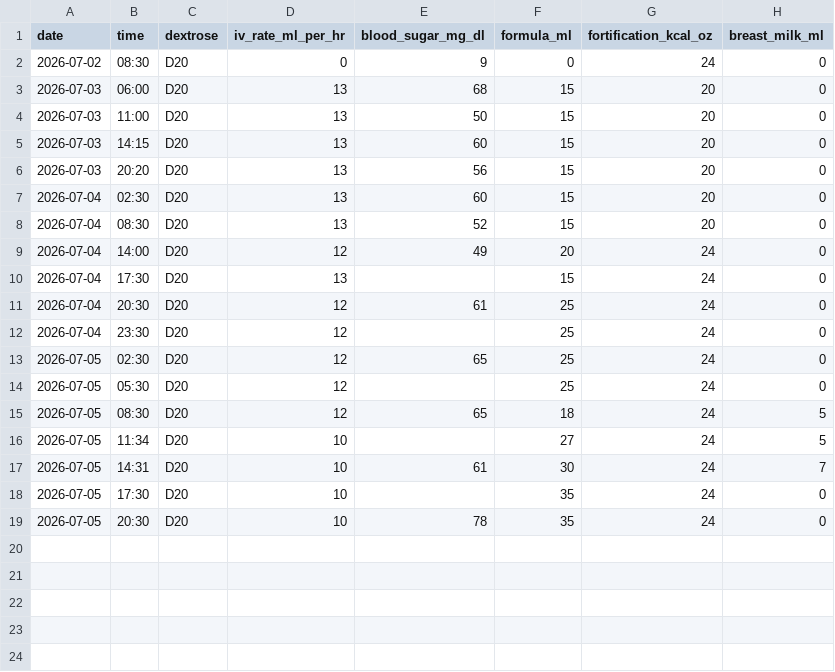
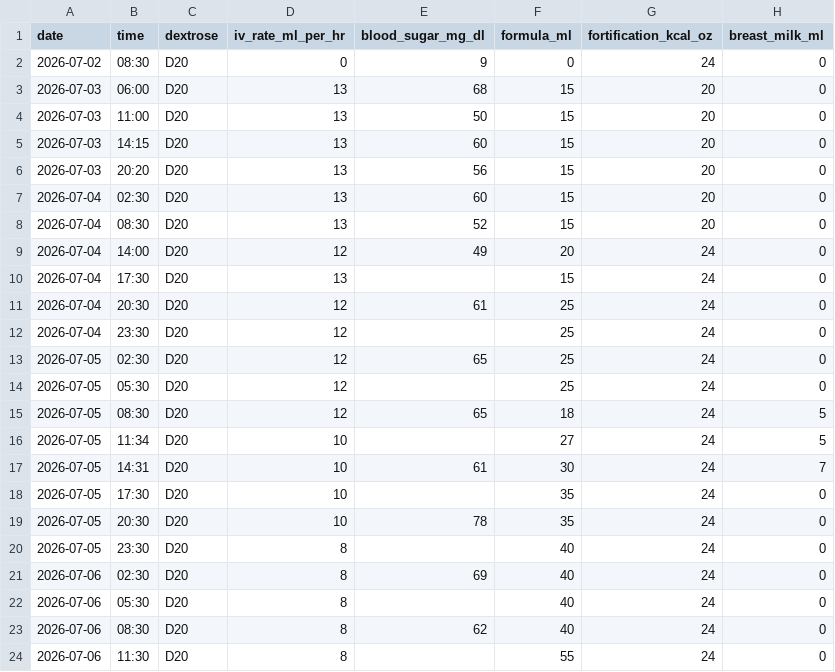
Before and after one commit to thevalz/family, a CSV file: docs/readings.csv, drawn as a sheet.

```diff
--- a/docs/readings.csv
+++ b/docs/readings.csv
@@ -19 +19,6 @@ date,time,dextrose,iv_rate_ml_per_hr,blood_sugar_mg_dl,formula_ml,fortification_
 2026-07-05,20:30,D20,10,78,35,24,0
+2026-07-05,23:30,D20,8,,40,24,0
+2026-07-06,02:30,D20,8,69,40,24,0
+2026-07-06,05:30,D20,8,,40,24,0
+2026-07-06,08:30,D20,8,62,40,24,0
+2026-07-06,11:30,D20,8,,55,24,0
```
Also changed, not shown: 1 other file.
